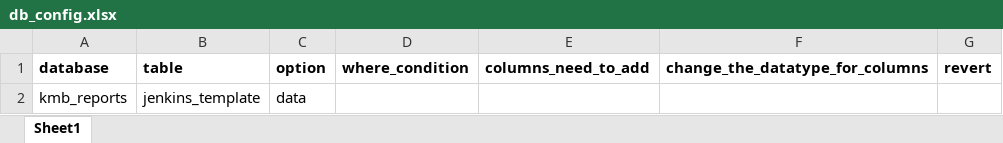
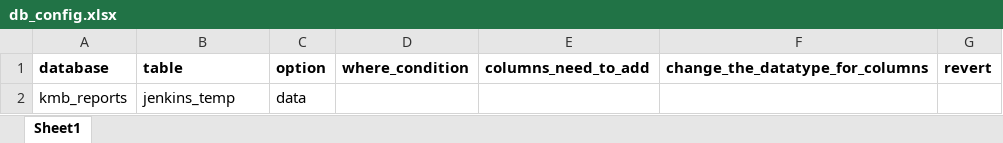
Before and after one commit to ThaheraThabassum/repo, an Excel workbook: db_config.xlsx, sheet Sheet1, drawn as a sheet; values as stored, in another font and other column widths than the file's, no borders; the diff names each change by its address in the sheet, - before the commit and + after, or states it on an @@ line.

Commit message:
Add files via upload

```diff
--- a/db_config.xlsx (sheet Sheet1)
+++ b/db_config.xlsx (sheet Sheet1)
-B2 (table): jenkins_template
+B2 (table): jenkins_temp
```
